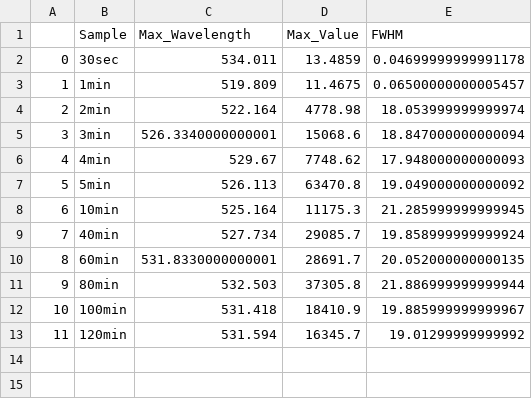
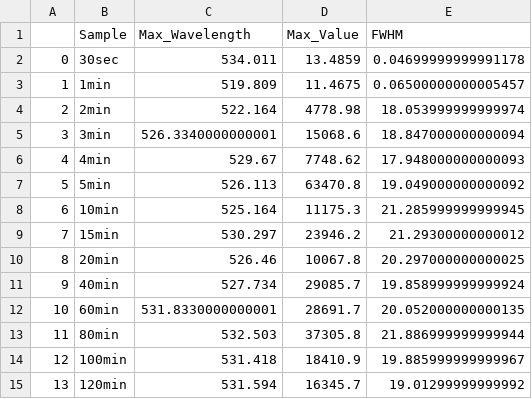
Before and after one commit to tomasbar/sciencetools_py, a CSV file: plots/final/PL/MAPbBr_all.csv, drawn as a sheet; addresses are those after the commit; the diff names each change by its address in the sheet, - before the commit and + after, or states it on an @@ line.

Commit message:
FIXED: PL plots with no 15min, misnamed files

```diff
--- a/plots/final/PL/MAPbBr_all.csv
+++ b/plots/final/PL/MAPbBr_all.csv
+row 9: 7 | 15min | 530.297 | 23946.2 | 21.29300000000012
+row 10: 8 | 20min | 526.46 | 10067.8 | 20.297000000000025
@@ column A renumbered from row 11 down @@
```
Also changed, not shown: plots/final/PL/MAPbCl_all.csv, plots/final/PL/MAPbI_all.csv, 8 other files.
